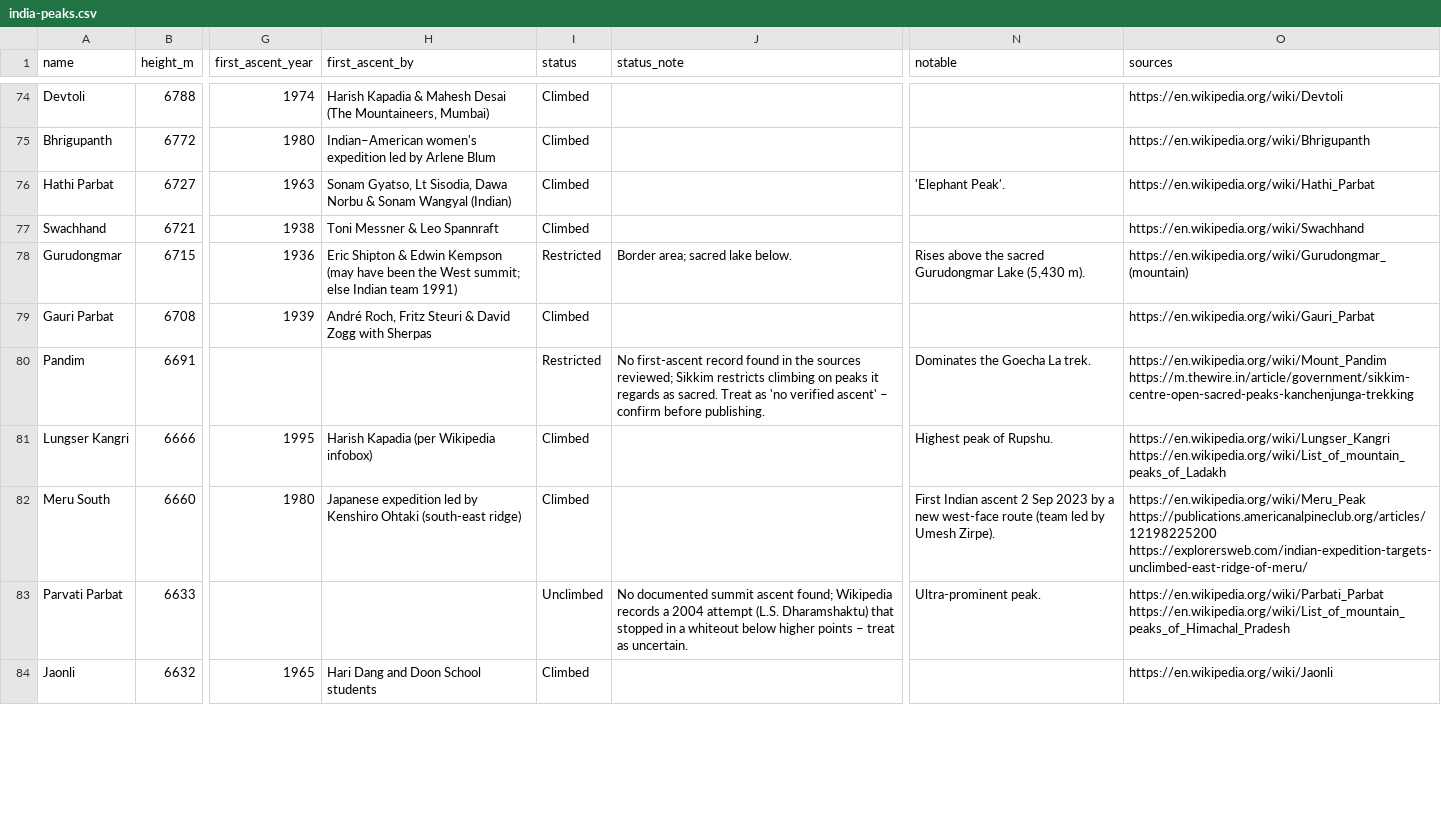
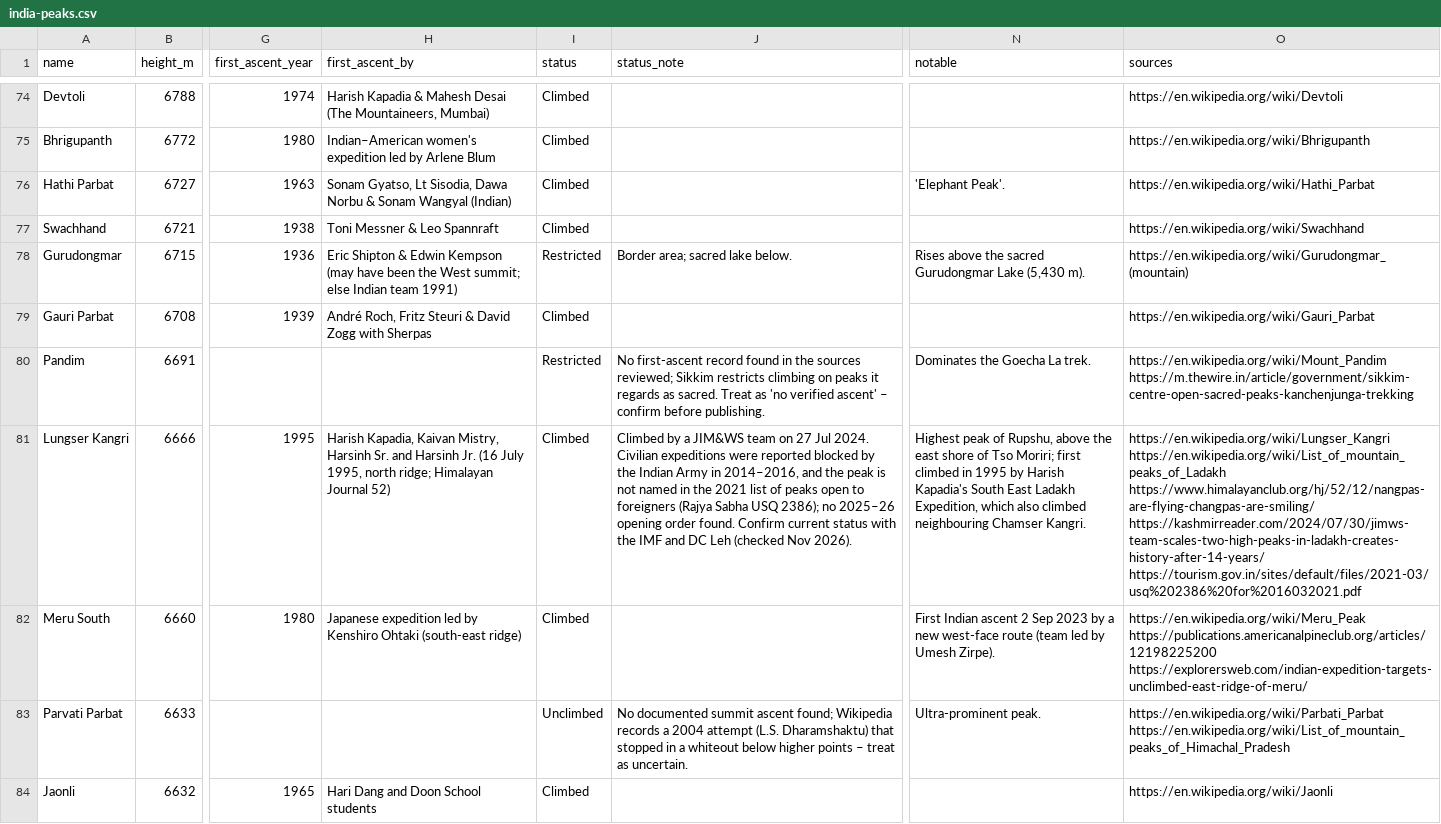
Before and after one commit to sushilg5ss/Suzu-Travels, a CSV file: mountain-kit/data/india-peaks.csv, drawn as a sheet; only a part is shown, gaps mark what is left out; the diff covers the shown part only; the diff names each change by its address in the sheet, - before the commit and + after, or states it on an @@ line.

```diff
--- a/mountain-kit/data/india-peaks.csv
+++ b/mountain-kit/data/india-peaks.csv
-H81 (first_ascent_by): Harish Kapadia (per Wikipedia infobox)
+H81 (first_ascent_by): Harish Kapadia, Kaivan Mistry, Harsinh Sr. and Harsinh Jr. (16 July 1995, north ridge; Himalayan Journal 52)
-J81 (status_note): (empty)
+J81 (status_note): Climbed by a JIM&WS team on 27 Jul 2024. Civilian expeditions were reported blocked by the Indian Army in 2014–2016, and the peak is not named in the 2021 list of peaks open to foreigners (Rajya Sabha USQ 2386); no 2025–26 opening order found. Confirm current status with the IMF and DC Leh (checked Nov 2026).
-N81 (notable): …peak of Rupshu.
+N81 (notable): …peak of Rupshu, above the east shore of Tso Moriri; first climbed in 1995 by Harish Kapadia's South East Ladakh Expedition, which also climbed neighbouring Chamser Kangri.
-O81 (sources): https://en.wikipedia.org/wiki/Lungser_Kangri https://en.wikipedia.org/wiki/List_of_mountain_peaks_of_Ladakh
+O81 (sources): https://en.wikipedia.org/wiki/Lungser_Kangri https://en.wikipedia.org/wiki/List_of_mountain_peaks_of_Ladakh https://www.himalayanclub.org/hj/52/12/nangpas-are-flying-changpas-are-smiling/ https://kashmirreader.com/2024/07/30/jimws-team-scales-two-high-peaks-in-ladakh-creates-history-after-14-years/ https://tourism.gov.in/sites/default/files/2021-03/usq%202386%20for%2016032021.pdf
```
Also changed, not shown: 1 added row and 8 edited cells elsewhere in this file, 11 other files.
